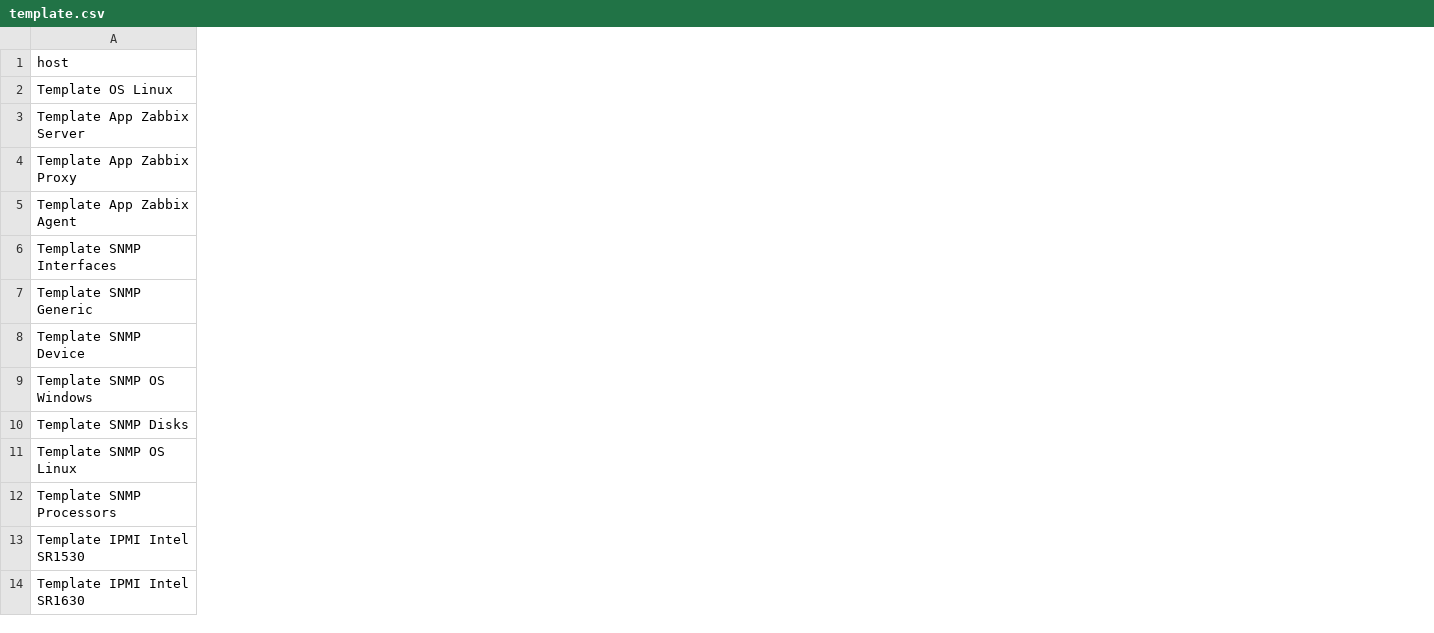
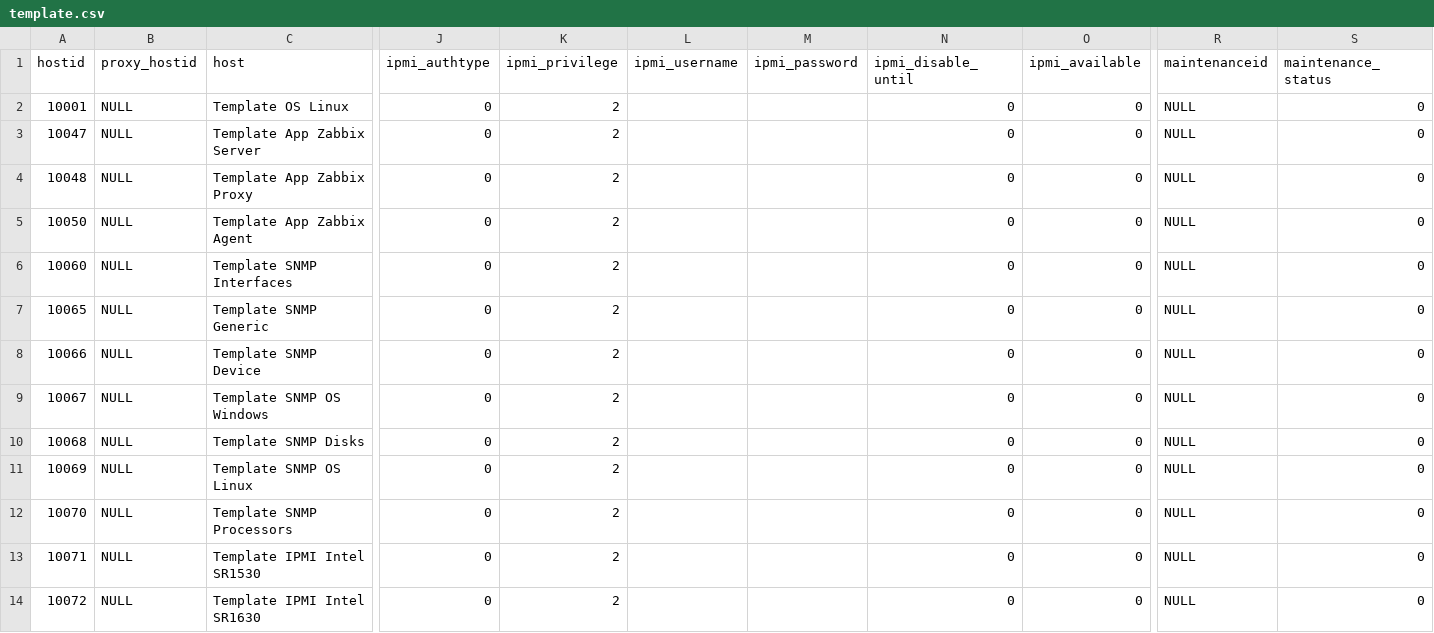
Before and after one commit to evoup/monitor_pass, a CSV file: monitor_server/DataBase/template.csv, drawn as a sheet; only a part is shown, gaps mark what is left out; the diff covers the shown part only; the diff names each change by its address in the sheet, - before the commit and + after, or states it on an @@ line.

Commit message:
import zabbix template

```diff
--- a/monitor_server/DataBase/template.csv
+++ b/monitor_server/DataBase/template.csv
+column A (hostid), rows 2-14: 10001 | 10047 | 10048 | 10050 | 10060 | 10065 | 10066 | 10067 | 10068 | 10069 | 10070 | 10071 | 10072
+column B (proxy_hostid), rows 2-14: all NULL
+column J (ipmi_authtype), rows 2-14: all 0
+column K (ipmi_privilege), rows 2-14: all 2
+column L (ipmi_username), empty
+column M (ipmi_password), empty
+column N (ipmi_disable_until), rows 2-14: all 0
+column O (ipmi_available), rows 2-14: all 0
+column R (maintenanceid), rows 2-14: all NULL
+column S (maintenance_status), rows 2-14: all 0
```
Also changed, not shown: 4 added columns elsewhere in this file, 2 other files.
